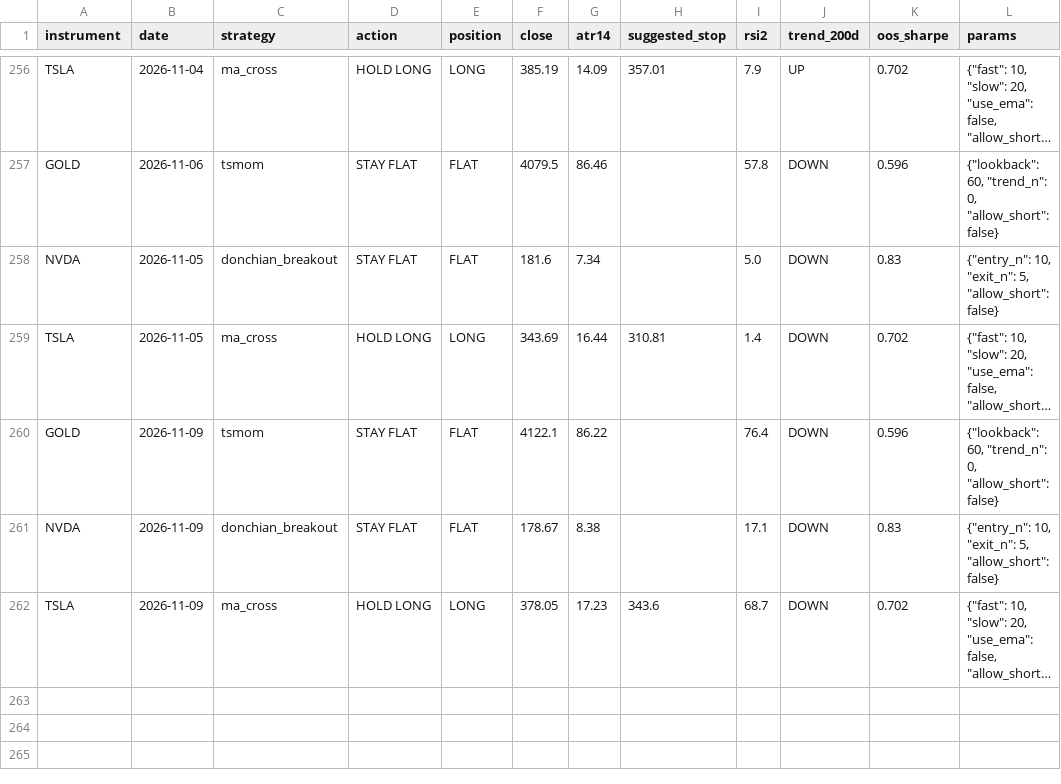
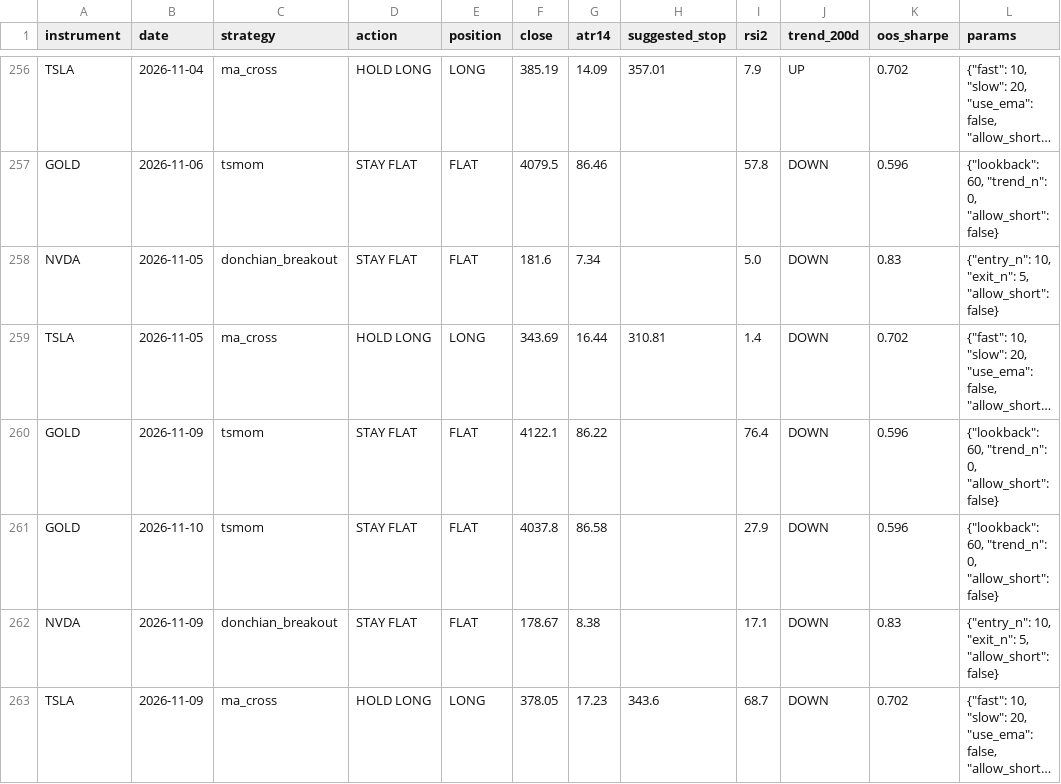
Before and after one commit to LynchDyl/Trading-, a CSV file: signals/history.csv, drawn as a sheet; only a part is shown, gaps mark what is left out; long unchanged cells end in …; the diff names each change by its address in the sheet, - before the commit and + after, or states it on an @@ line.

```diff
--- a/signals/history.csv
+++ b/signals/history.csv
+row 261: GOLD | 2026-11-10 | tsmom | STAY FLAT | FLAT | 4037.8 | 86.58 |  | 27.9 | DOWN | 0.596 | {"lookback": 60, "trend_n": 0, "allow_short": false}
```
Also changed, not shown: data/BTC.csv, data/DBC.csv, 19 other files.
